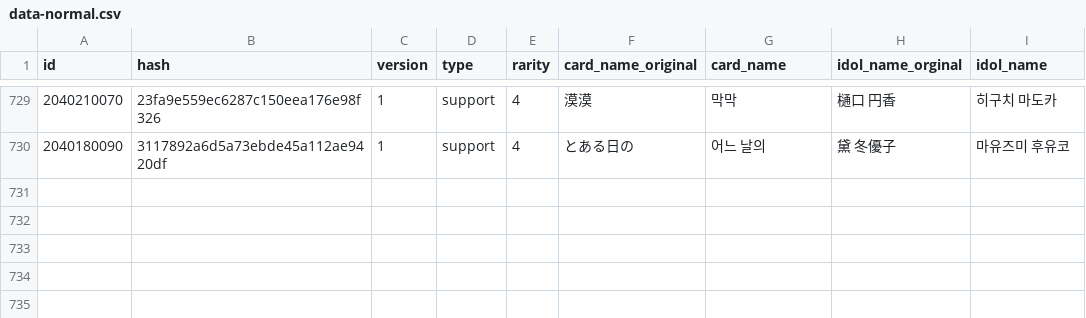
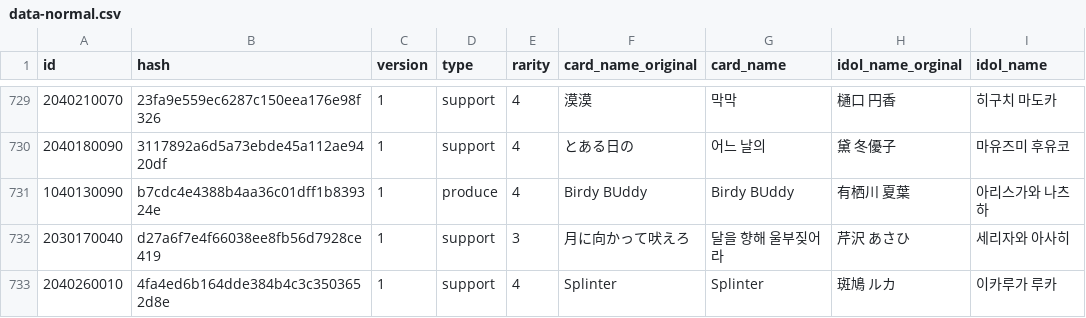
Before and after one commit to foreigndistance/shany-card-name-generator, a CSV file: data-normal.csv, drawn as a sheet; only a part is shown, gaps mark what is left out; the diff names each change by its address in the sheet, - before the commit and + after, or states it on an @@ line.

Commit message:
Update data-update.csv

```diff
--- a/data-normal.csv
+++ b/data-normal.csv
+row 731: 1040130090 | b7cdc4e4388b4aa36c01dff1b839324e | 1 | produce | 4 | Birdy BUddy | Birdy BUddy | 有栖川 夏葉 | 아리스가와 나츠하
+row 732: 2030170040 | d27a6f7e4f66038ee8fb56d7928ce419 | 1 | support | 3 | 月に向かって吠えろ | 달을 향해 울부짖어라 | 芹沢 あさひ | 세리자와 아사히
+row 733: 2040260010 | 4fa4ed6b164dde384b4c3c3503652d8e | 1 | support | 4 | Splinter | Splinter | 斑鳩 ルカ | 이카루가 루카
```
Also changed, not shown: data-update.csv.
